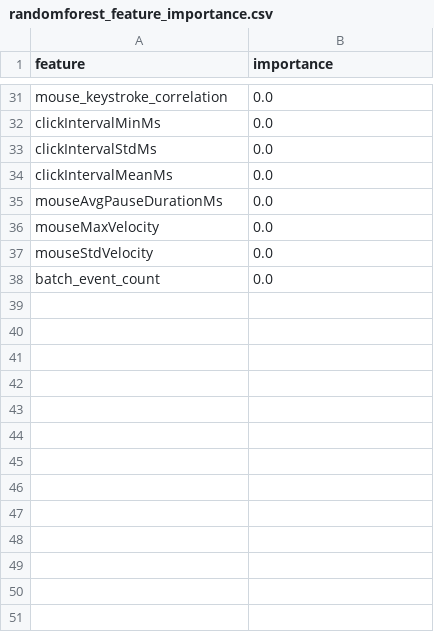
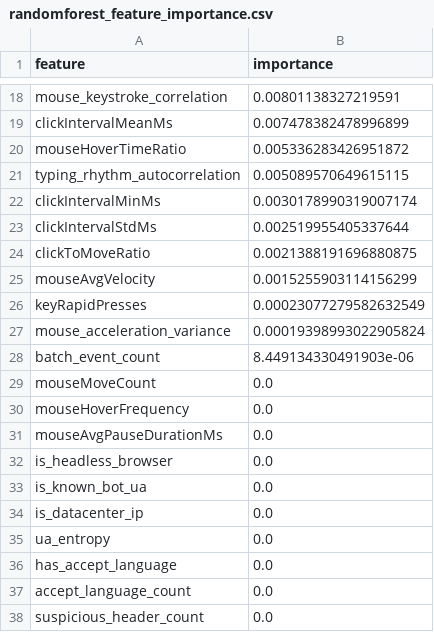
Before and after one commit to RBdishoo/HumanGuard, a CSV file: models/trained/randomforest_feature_importance.csv, drawn as a sheet; only a part is shown, gaps mark what is left out; addresses are those after the commit; the diff covers the shown part only; the diff names each change by its address in the sheet, - before the commit and + after, or states it on an @@ line.

```diff
--- a/models/trained/randomforest_feature_importance.csv
+++ b/models/trained/randomforest_feature_importance.csv
-B18 (importance): 0.0
+B18 (importance): 0.00801138327219591
+row 19: clickIntervalMeanMs | 0.007478382478996899
+row 20: mouseHoverTimeRatio | 0.005336283426951872
+row 21: typing_rhythm_autocorrelation | 0.005089570649615115
-B22 (importance): 0.0
+B22 (importance): 0.0030178990319007174
-B23 (importance): 0.0
+B23 (importance): 0.002519955405337644
+row 24: clickToMoveRatio | 0.0021388191696880875
+row 25: mouseAvgVelocity | 0.0015255903114156299
+row 26: keyRapidPresses | 0.00023077279582632549
+row 27: mouse_acceleration_variance | 0.00019398993022905824
+row 28: batch_event_count | 8.449134330491903e-06
-A29 (feature): clickIntervalMeanMs
+A29 (feature): mouseMoveCount
+row 30: mouseHoverFrequency | 0.0
+row 32: is_headless_browser | 0.0
-A33 (feature): mouseMaxVelocity
+A33 (feature): is_known_bot_ua
-A34 (feature): mouseStdVelocity
+A34 (feature): is_datacenter_ip
+row 35: ua_entropy | 0.0
+row 36: has_accept_language | 0.0
-A37 (feature): batch_event_count
+A37 (feature): accept_language_count
+row 38: suspicious_header_count | 0.0
```
Also changed, not shown: 11 added rows, 24 removed rows and 5 edited cells elsewhere in this file, models/trained/logisticregression_feature_importance.csv, models/trained/xgboost_feature_importance.csv, 5 other files.
